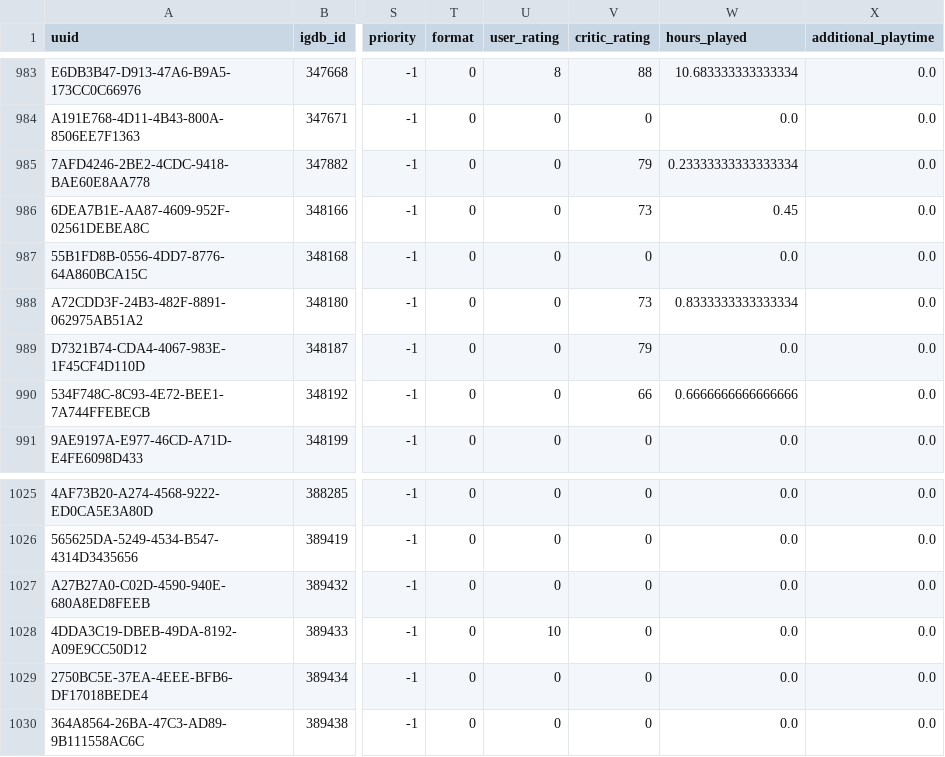
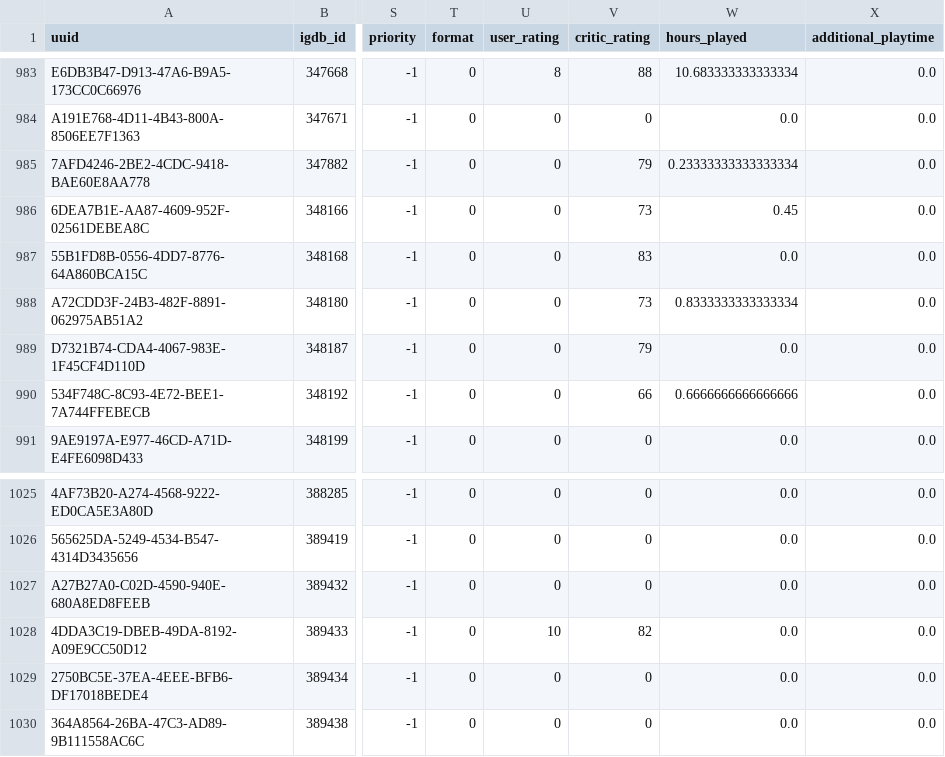
Before and after one commit to josh/gametrack-data, a CSV file: games.csv, drawn as a sheet; only a part is shown, gaps mark what is left out; the diff names each change by its address in the sheet, - before the commit and + after, or states it on an @@ line.

Commit message:
Update data

```diff
--- a/games.csv
+++ b/games.csv
-V987 (critic_rating): 0
+V987 (critic_rating): 83
-V1028 (critic_rating): 0
+V1028 (critic_rating): 82
```
